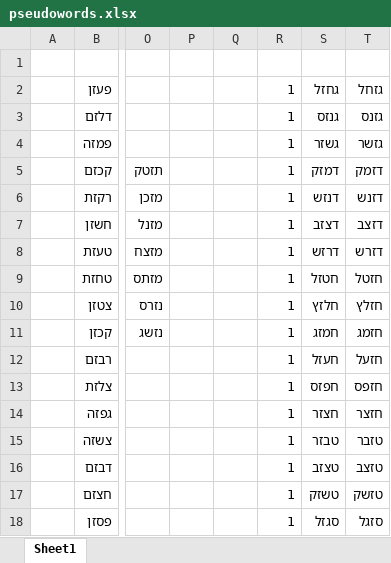
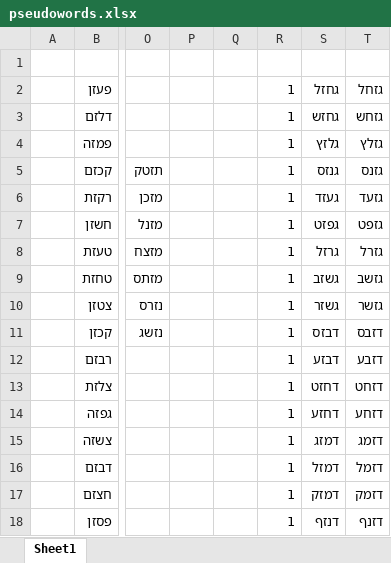
Before and after one commit to ronimaimon/letter_position, an Excel workbook: pseudowords.xlsx, sheet Sheet1, drawn as a sheet; only a part is shown, gaps mark what is left out; values as stored, in another font and other column widths than the file's, no borders; the diff covers the shown part only; the diff names each change by its address in the sheet, - before the commit and + after, or states it on an @@ line.

Commit message:
more real words

```diff
--- a/pseudowords.xlsx (sheet Sheet1)
+++ b/pseudowords.xlsx (sheet Sheet1)
-S3: גנזס
+S3: גחזש
-T3: גזנס
+T3: גזחש
-S4: גשזר
+S4: גלזץ
-T4: גזשר
+T4: גזלץ
-S5: דמזק
+S5: גנזס
-T5: דזמק
+T5: גזנס
-S6: דנזש
+S6: געזד
-T6: דזנש
+T6: גזעד
-S7: דצזב
+S7: גפזט
-T7: דזצב
+T7: גזפט
-S8: דרזש
+S8: גרזל
-T8: דזרש
+T8: גזרל
-S9: חטזל
+S9: גשזב
-T9: חזטל
+T9: גזשב
-S10: חלזץ
+S10: גשזר
-T10: חזלץ
+T10: גזשר
-S11: חמזג
+S11: דבזס
-T11: חזמג
+T11: דזבס
-S12: חעזל
+S12: דבזע
-T12: חזעל
+T12: דזבע
-S13: חפזס
+S13: דחזט
-T13: חזפס
+T13: דזחט
-S14: חצזר
+S14: דחזע
-T14: חזצר
+T14: דזחע
-S15: טבזר
+S15: דמזג
-T15: טזבר
+T15: דזמג
-S16: טצזב
+S16: דמזל
-T16: טזצב
+T16: דזמל
-S17: טשזק
+S17: דמזק
-T17: טזשק
+T17: דזמק
-S18: סגזל
+S18: דנזף
-T18: סזגל
+T18: דזנף
```
Also changed, not shown: 18 added rows, 33 removed rows, 13 moved rows and 152 edited cells elsewhere in this sheet.
